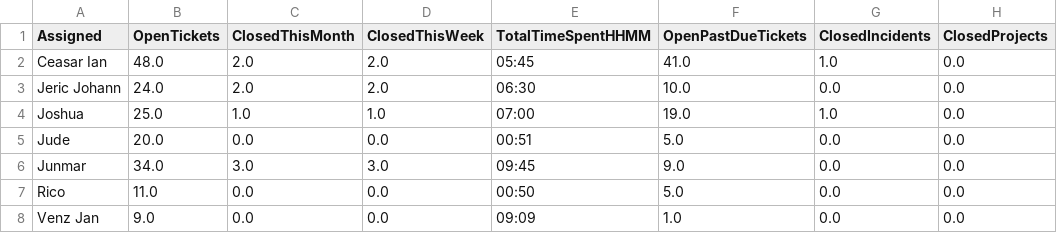
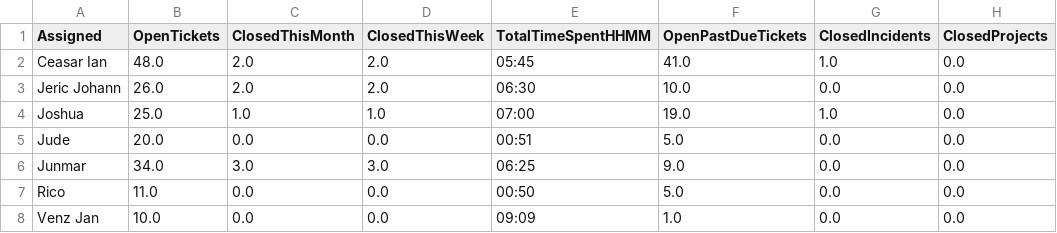
Before and after one commit to astechsupport/technical-support-data, a CSV file: data.csv, drawn as a sheet; only a part is shown; the diff names each change by its address in the sheet, - before the commit and + after, or states it on an @@ line.

Commit message:
Automated update 2025-12-02 16:30:38

```diff
--- a/data.csv
+++ b/data.csv
-B3 (OpenTickets): 24.0
+B3 (OpenTickets): 26.0
-E6 (TotalTimeSpentHHMM): 09:45
+E6 (TotalTimeSpentHHMM): 06:25
-B8 (OpenTickets): 9.0
+B8 (OpenTickets): 10.0
```
